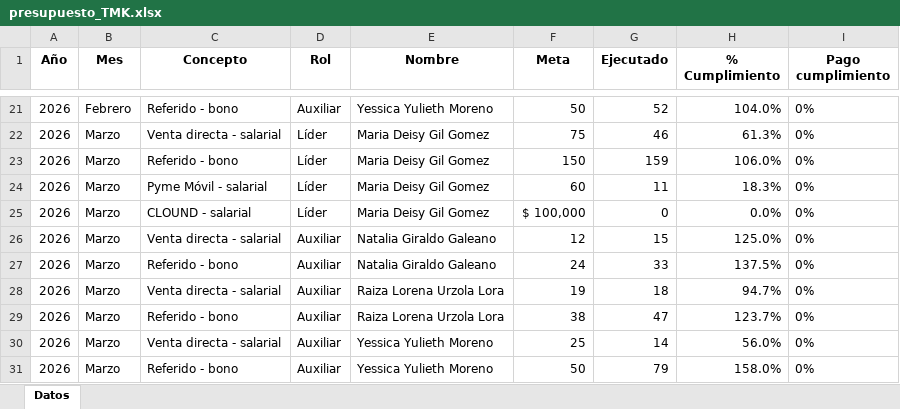
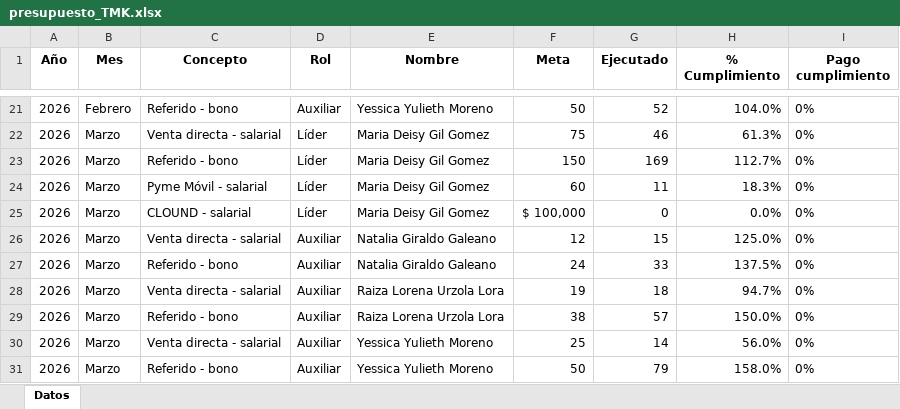
Before and after one commit to Paolam1903/telemercadeo, an Excel workbook: presupuesto_TMK.xlsx, sheet Datos, drawn as a sheet; only a part is shown, gaps mark what is left out; values as stored, in another font and other column widths than the file's, no borders; the diff names each change by its address in the sheet, - before the commit and + after, or states it on an @@ line.

Commit message:
Add files via upload

```diff
--- a/presupuesto_TMK.xlsx (sheet Datos)
+++ b/presupuesto_TMK.xlsx (sheet Datos)
-G23 (Ejecutado): 159
+G23 (Ejecutado): 169
-H23 (% Cumplimiento): 106.0%
+H23 (% Cumplimiento): 112.7%
-G29 (Ejecutado): 47
+G29 (Ejecutado): 57
-H29 (% Cumplimiento): 123.7%
+H29 (% Cumplimiento): 150.0%
```
